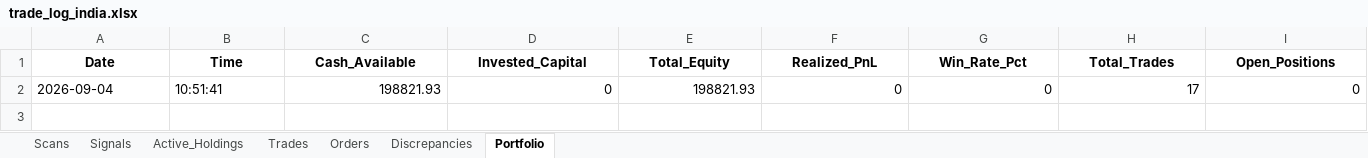
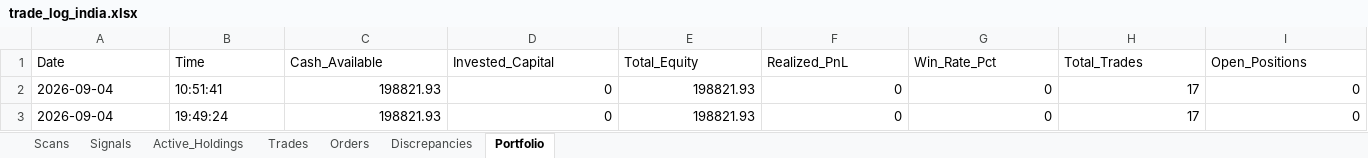
Before and after one commit to thokfoot/nifty500-scanner-bot, an Excel workbook: data/trade_log_india.xlsx, sheet Portfolio, drawn as a sheet; values as stored, in another font and other column widths than the file's, no borders; the diff names each change by its address in the sheet, - before the commit and + after, or states it on an @@ line.

```diff
--- a/data/trade_log_india.xlsx (sheet Portfolio)
+++ b/data/trade_log_india.xlsx (sheet Portfolio)
@@ A1:I1 bold: on → off, alignment: center → left @@
+row 3: 2026-09-04 | 19:49:24 | 198821.93 | 0 | 198821.93 | 0 | 0 | 17 | 0
```
Also changed, not shown: sheet Scans, sheet Trades, sheet Active_Holdings, sheet Orders, sheet Discrepancies, data/trade_log.xlsx, 1 other file.
